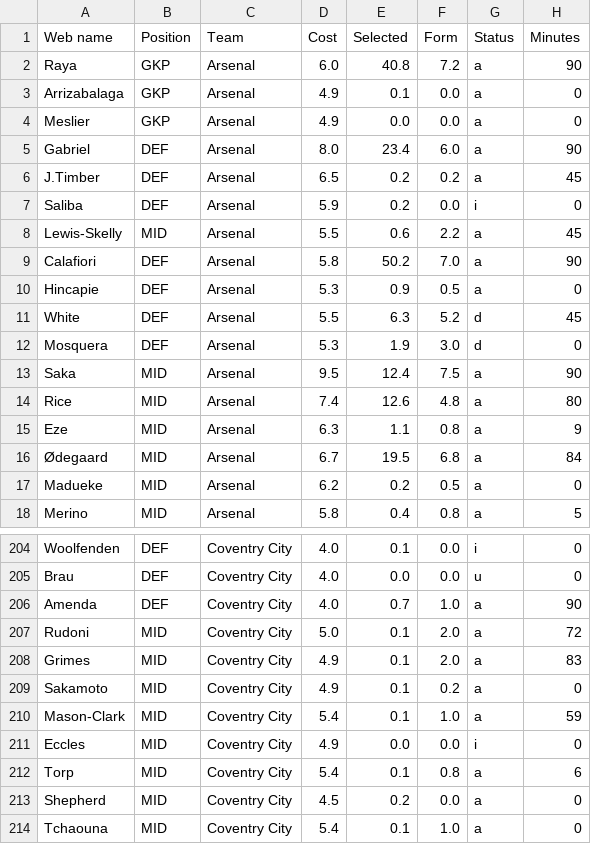
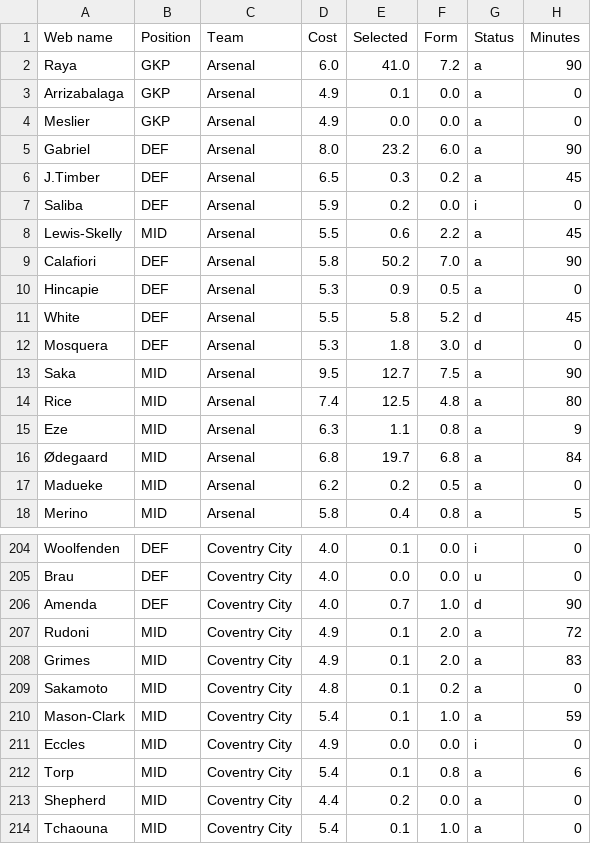
Before and after one commit to Dante777bm/fpl-data-collector, a CSV file: FPL_Data_2026-27/FPL_Data_GW_4.csv, drawn as a sheet; only a part is shown, gaps mark what is left out; the diff covers the shown part only; the diff names each change by its address in the sheet, - before the commit and + after, or states it on an @@ line.

```diff
--- a/FPL_Data_2026-27/FPL_Data_GW_4.csv
+++ b/FPL_Data_2026-27/FPL_Data_GW_4.csv
-E2 (Selected): 40.8
+E2 (Selected): 41.0
-E5 (Selected): 23.4
+E5 (Selected): 23.2
-E6 (Selected): 0.2
+E6 (Selected): 0.3
-E11 (Selected): 6.3
+E11 (Selected): 5.8
-E12 (Selected): 1.9
+E12 (Selected): 1.8
-E13 (Selected): 12.4
+E13 (Selected): 12.7
-E14 (Selected): 12.6
+E14 (Selected): 12.5
-D16 (Cost): 6.7
+D16 (Cost): 6.8
-E16 (Selected): 19.5
+E16 (Selected): 19.7
-G206 (Status): a
+G206 (Status): d
-D207 (Cost): 5.0
+D207 (Cost): 4.9
-D209 (Cost): 4.9
+D209 (Cost): 4.8
-D213 (Cost): 4.5
+D213 (Cost): 4.4
```
Also changed, not shown: 147 edited cells elsewhere in this file.
